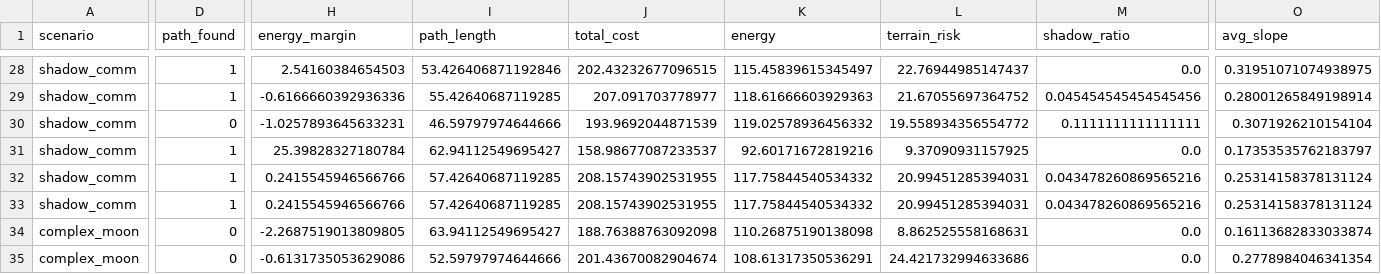
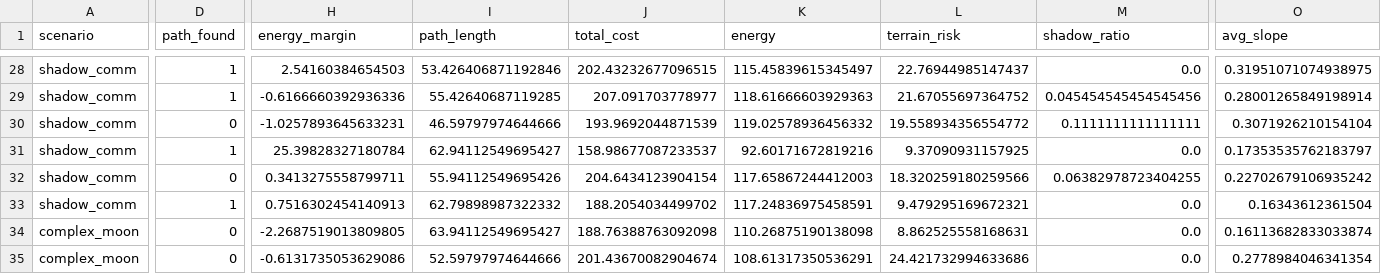
Before and after one commit to Sal1eri/logic-moon-factory, a CSV file: experiments/results/metrics.csv, drawn as a sheet; only a part is shown, gaps mark what is left out; the diff covers the shown part only; the diff names each change by its address in the sheet, - before the commit and + after, or states it on an @@ line.

```diff
--- a/experiments/results/metrics.csv
+++ b/experiments/results/metrics.csv
-D32 (path_found): 1
+D32 (path_found): 0
-H32 (energy_margin): 0.2415545946566766
+H32 (energy_margin): 0.3413275558799711
-I32 (path_length): 57.42640687119285
+I32 (path_length): 55.94112549695426
-J32 (total_cost): 208.15743902531955
+J32 (total_cost): 204.6434123904154
-K32 (energy): 117.75844540534332
+K32 (energy): 117.65867244412003
-L32 (terrain_risk): 20.99451285394031
+L32 (terrain_risk): 18.320259180259566
-M32 (shadow_ratio): 0.043478260869565216
+M32 (shadow_ratio): 0.06382978723404255
-O32 (avg_slope): 0.25314158378131124
+O32 (avg_slope): 0.22702679106935242
-H33 (energy_margin): 0.2415545946566766
+H33 (energy_margin): 0.7516302454140913
-I33 (path_length): 57.42640687119285
+I33 (path_length): 62.79898987322332
-J33 (total_cost): 208.15743902531955
+J33 (total_cost): 188.2054034499702
-K33 (energy): 117.75844540534332
+K33 (energy): 117.24836975458591
-L33 (terrain_risk): 20.99451285394031
+L33 (terrain_risk): 9.479295169672321
-M33 (shadow_ratio): 0.043478260869565216
+M33 (shadow_ratio): 0.0
-O33 (avg_slope): 0.25314158378131124
+O33 (avg_slope): 0.16343612361504
```
Also changed, not shown: 83 edited cells elsewhere in this file, experiments/results/online_metrics.csv, experiments/results/scale_up_summary.csv, 57 other files.
